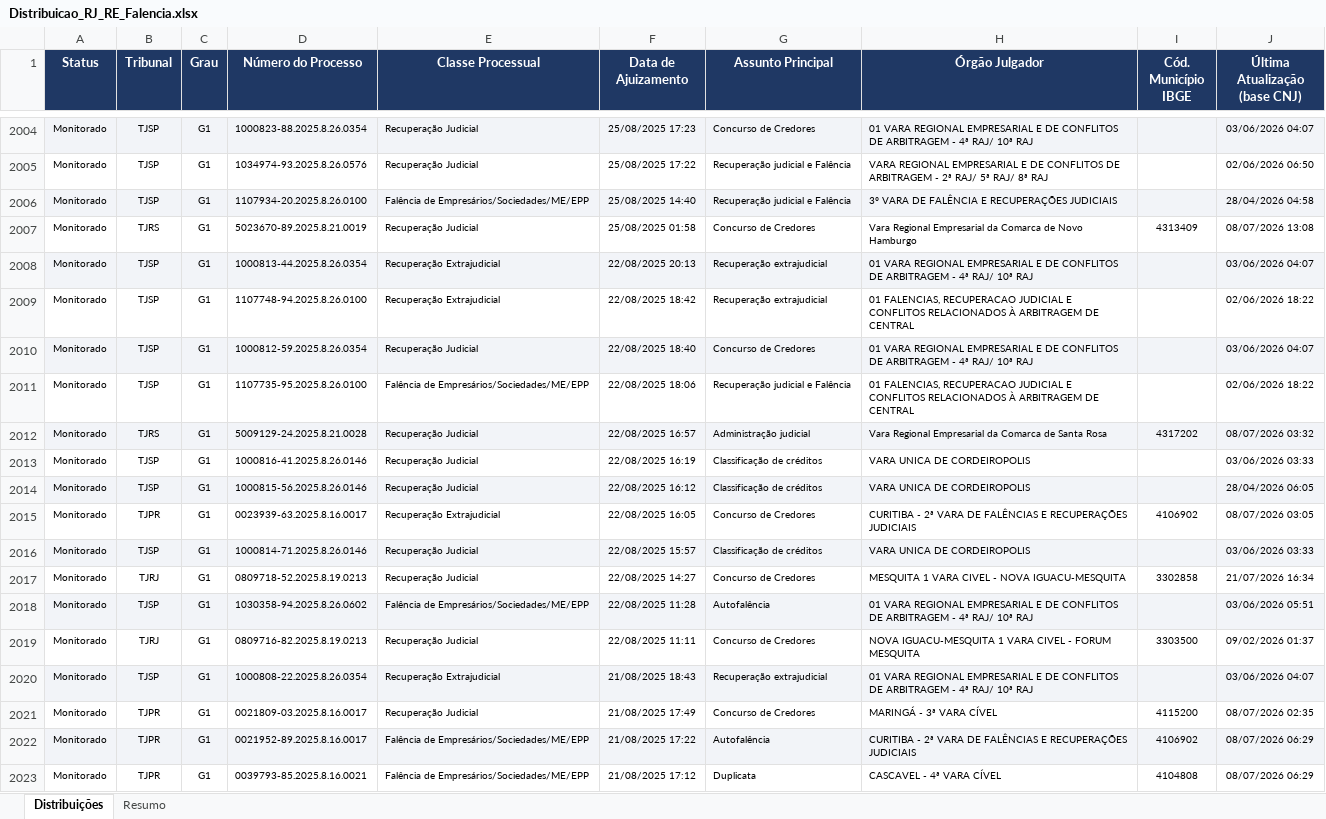
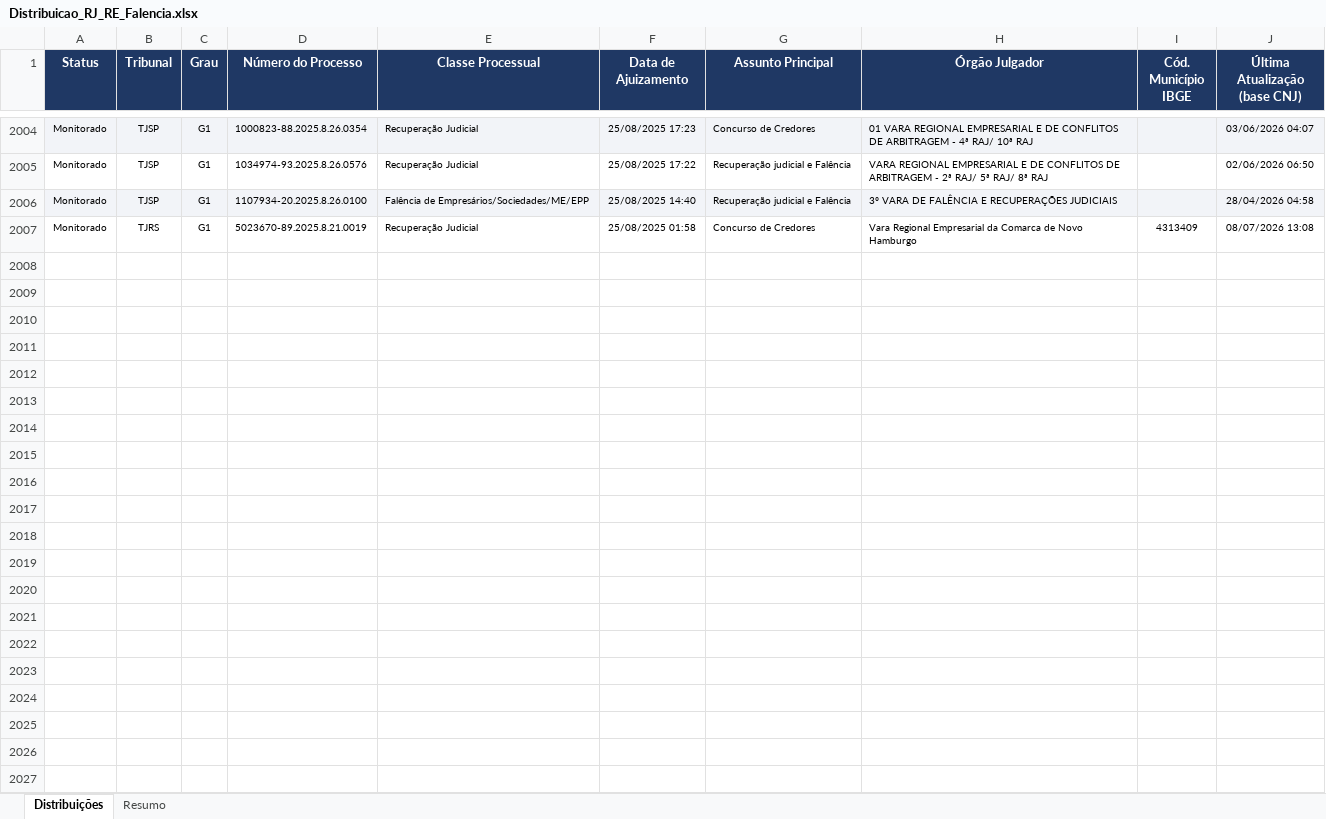
Before and after one commit to sidneygf/robo-datajud-cnj, an Excel workbook: saida/Distribuicao_RJ_RE_Falencia.xlsx, sheet Distribuições, drawn as a sheet; only a part is shown, gaps mark what is left out; values as stored, in another font and other column widths than the file's, no borders; the diff names each change by its address in the sheet, - before the commit and + after, or states it on an @@ line.

```diff
--- a/saida/Distribuicao_RJ_RE_Falencia.xlsx (sheet Distribuições)
+++ b/saida/Distribuicao_RJ_RE_Falencia.xlsx (sheet Distribuições)
-row 2008: Monitorado | TJSP | G1 | 1000813-44.2025.8.26.0354 | Recuperação Extrajudicial | 22/08/2025 20:13 | Recuperação extrajudicial | 01 VARA REGIONAL EMPRESARIAL E DE CONFLITOS DE ARBITRAGEM - 4ª RAJ/ 10ª RAJ |  | 03/06/2026 04:07
-row 2009: Monitorado | TJSP | G1 | 1107748-94.2025.8.26.0100 | Recuperação Extrajudicial | 22/08/2025 18:42 | Recuperação extrajudicial | 01 FALENCIAS, RECUPERACAO JUDICIAL E CONFLITOS RELACIONADOS À ARBITRAGEM DE CENTRAL |  | 02/06/2026 18:22
-row 2010: Monitorado | TJSP | G1 | 1000812-59.2025.8.26.0354 | Recuperação Judicial | 22/08/2025 18:40 | Concurso de Credores | 01 VARA REGIONAL EMPRESARIAL E DE CONFLITOS DE ARBITRAGEM - 4ª RAJ/ 10ª RAJ |  | 03/06/2026 04:07
-row 2011: Monitorado | TJSP | G1 | 1107735-95.2025.8.26.0100 | Falência de Empresários/Sociedades/ME/EPP | 22/08/2025 18:06 | Recuperação judicial e Falência | 01 FALENCIAS, RECUPERACAO JUDICIAL E CONFLITOS RELACIONADOS À ARBITRAGEM DE CENTRAL |  | 02/06/2026 18:22
-row 2012: Monitorado | TJRS | G1 | 5009129-24.2025.8.21.0028 | Recuperação Judicial | 22/08/2025 16:57 | Administração judicial | Vara Regional Empresarial da Comarca de Santa Rosa | 4317202 | 08/07/2026 03:32
-row 2013: Monitorado | TJSP | G1 | 1000816-41.2025.8.26.0146 | Recuperação Judicial | 22/08/2025 16:19 | Classificação de créditos | VARA UNICA DE CORDEIROPOLIS |  | 03/06/2026 03:33
-row 2014: Monitorado | TJSP | G1 | 1000815-56.2025.8.26.0146 | Recuperação Judicial | 22/08/2025 16:12 | Classificação de créditos | VARA UNICA DE CORDEIROPOLIS |  | 28/04/2026 06:05
-row 2015: Monitorado | TJPR | G1 | 0023939-63.2025.8.16.0017 | Recuperação Extrajudicial | 22/08/2025 16:05 | Concurso de Credores | CURITIBA - 2ª VARA DE FALÊNCIAS E RECUPERAÇÕES JUDICIAIS | 4106902 | 08/07/2026 03:05
-row 2016: Monitorado | TJSP | G1 | 1000814-71.2025.8.26.0146 | Recuperação Judicial | 22/08/2025 15:57 | Classificação de créditos | VARA UNICA DE CORDEIROPOLIS |  | 03/06/2026 03:33
-row 2017: Monitorado | TJRJ | G1 | 0809718-52.2025.8.19.0213 | Recuperação Judicial | 22/08/2025 14:27 | Concurso de Credores | MESQUITA 1 VARA CIVEL - NOVA IGUACU-MESQUITA | 3302858 | 21/07/2026 16:34
-row 2018: Monitorado | TJSP | G1 | 1030358-94.2025.8.26.0602 | Falência de Empresários/Sociedades/ME/EPP | 22/08/2025 11:28 | Autofalência | 01 VARA REGIONAL EMPRESARIAL E DE CONFLITOS DE ARBITRAGEM - 4ª RAJ/ 10ª RAJ |  | 03/06/2026 05:51
-row 2019: Monitorado | TJRJ | G1 | 0809716-82.2025.8.19.0213 | Recuperação Judicial | 22/08/2025 11:11 | Concurso de Credores | NOVA IGUACU-MESQUITA 1 VARA CIVEL - FORUM MESQUITA | 3303500 | 09/02/2026 01:37
-row 2020: Monitorado | TJSP | G1 | 1000808-22.2025.8.26.0354 | Recuperação Extrajudicial | 21/08/2025 18:43 | Recuperação extrajudicial | 01 VARA REGIONAL EMPRESARIAL E DE CONFLITOS DE ARBITRAGEM - 4ª RAJ/ 10ª RAJ |  | 03/06/2026 04:07
-row 2021: Monitorado | TJPR | G1 | 0021809-03.2025.8.16.0017 | Recuperação Judicial | 21/08/2025 17:49 | Concurso de Credores | MARINGÁ - 3ª VARA CÍVEL | 4115200 | 08/07/2026 02:35
-row 2022: Monitorado | TJPR | G1 | 0021952-89.2025.8.16.0017 | Falência de Empresários/Sociedades/ME/EPP | 21/08/2025 17:22 | Autofalência | CURITIBA - 2ª VARA DE FALÊNCIAS E RECUPERAÇÕES JUDICIAIS | 4106902 | 08/07/2026 06:29
-row 2023: Monitorado | TJPR | G1 | 0039793-85.2025.8.16.0021 | Falência de Empresários/Sociedades/ME/EPP | 21/08/2025 17:12 | Duplicata | CASCAVEL - 4ª VARA CÍVEL | 4104808 | 08/07/2026 06:29
```
Also changed, not shown: sheet Resumo, 1 other file.
